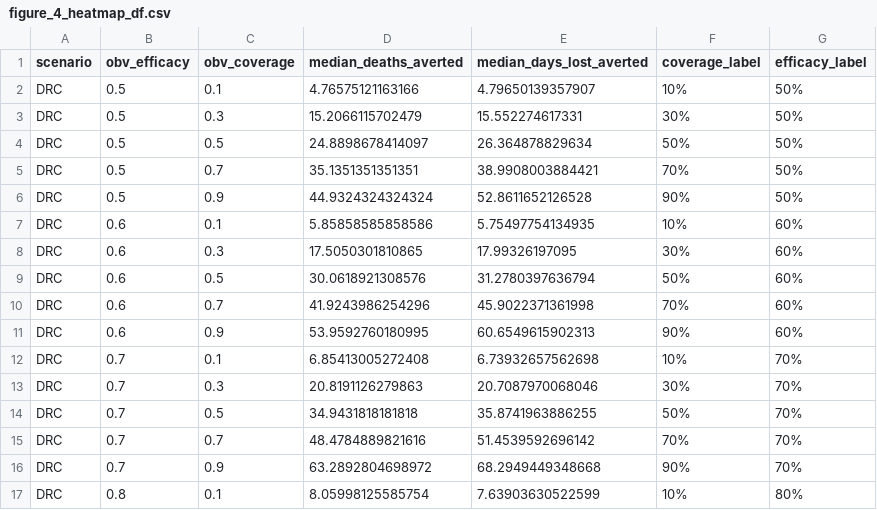
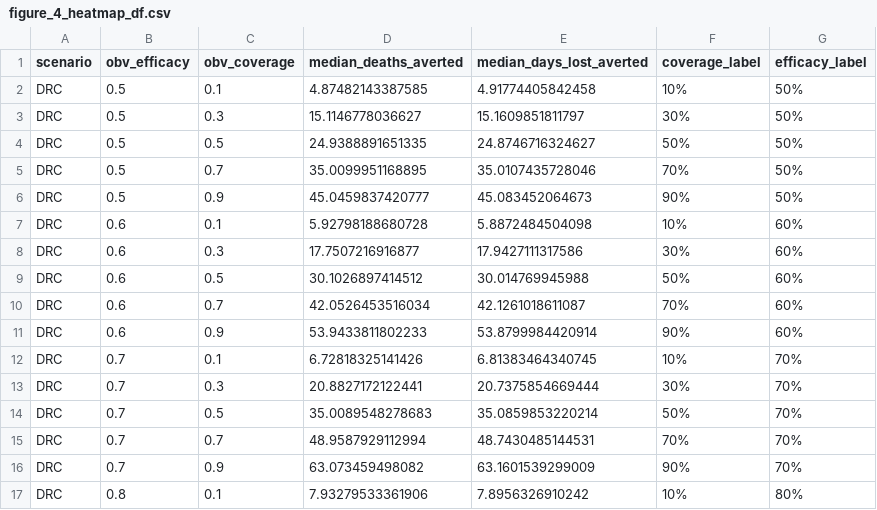
Before and after one commit to petal-code/antiviral_pep_hcw_paper, a CSV file: output_figgen/figure_4_heatmap_df.csv, drawn as a sheet; only a part is shown; the diff covers the shown part only.

```diff
--- a/output_figgen/figure_4_heatmap_df.csv
+++ b/output_figgen/figure_4_heatmap_df.csv
@@ -1,17 +1,17 @@
 "scenario","obv_efficacy","obv_coverage","median_deaths_averted","median_days_lost_averted","coverage_label","efficacy_label"
-"DRC",0.5,0.1,4.76575121163166,4.79650139357907,"10%","50%"
-"DRC",0.5,0.3,15.2066115702479,15.552274617331,"30%","50%"
-"DRC",0.5,0.5,24.8898678414097,26.364878829634,"50%","50%"
-"DRC",0.5,0.7,35.1351351351351,38.9908003884421,"70%","50%"
-"DRC",0.5,0.9,44.9324324324324,52.8611652126528,"90%","50%"
-"DRC",0.6,0.1,5.85858585858586,5.75497754134935,"10%","60%"
-"DRC",0.6,0.3,17.5050301810865,17.99326197095,"30%","60%"
-"DRC",0.6,0.5,30.0618921308576,31.2780397636794,"50%","60%"
-"DRC",0.6,0.7,41.9243986254296,45.9022371361998,"70%","60%"
-"DRC",0.6,0.9,53.9592760180995,60.6549615902313,"90%","60%"
-"DRC",0.7,0.1,6.85413005272408,6.73932657562698,"10%","70%"
-"DRC",0.7,0.3,20.8191126279863,20.7087970068046,"30%","70%"
-"DRC",0.7,0.5,34.9431818181818,35.8741963886255,"50%","70%"
-"DRC",0.7,0.7,48.4784889821616,51.4539592696142,"70%","70%"
-"DRC",0.7,0.9,63.2892804698972,68.2949449348668,"90%","70%"
-"DRC",0.8,0.1,8.05998125585754,7.63903630522599,"10%","80%"
+"DRC",0.5,0.1,4.87482143387585,4.91774405842458,"10%","50%"
+"DRC",0.5,0.3,15.1146778036627,15.1609851811797,"30%","50%"
+"DRC",0.5,0.5,24.9388891651335,24.8746716324627,"50%","50%"
+"DRC",0.5,0.7,35.0099951168895,35.0107435728046,"70%","50%"
+"DRC",0.5,0.9,45.0459837420777,45.083452064673,"90%","50%"
+"DRC",0.6,0.1,5.92798188680728,5.8872484504098,"10%","60%"
+"DRC",0.6,0.3,17.7507216916877,17.9427111317586,"30%","60%"
+"DRC",0.6,0.5,30.1026897414512,30.014769945988,"50%","60%"
+"DRC",0.6,0.7,42.0526453516034,42.1261018611087,"70%","60%"
+"DRC",0.6,0.9,53.9433811802233,53.8799984420914,"90%","60%"
+"DRC",0.7,0.1,6.72818325141426,6.81383464340745,"10%","70%"
+"DRC",0.7,0.3,20.8827172122441,20.7375854669444,"30%","70%"
+"DRC",0.7,0.5,35.0089548278683,35.0859853220214,"50%","70%"
+"DRC",0.7,0.7,48.9587929112994,48.7430485144531,"70%","70%"
+"DRC",0.7,0.9,63.073459498082,63.1601539299009,"90%","70%"
+"DRC",0.8,0.1,7.93279533361906,7.8956326910242,"10%","80%"
```
Also changed, not shown: 68 edited cells elsewhere in this file, output_figgen/figure_1_weekly_ts.csv, 22 other files.
